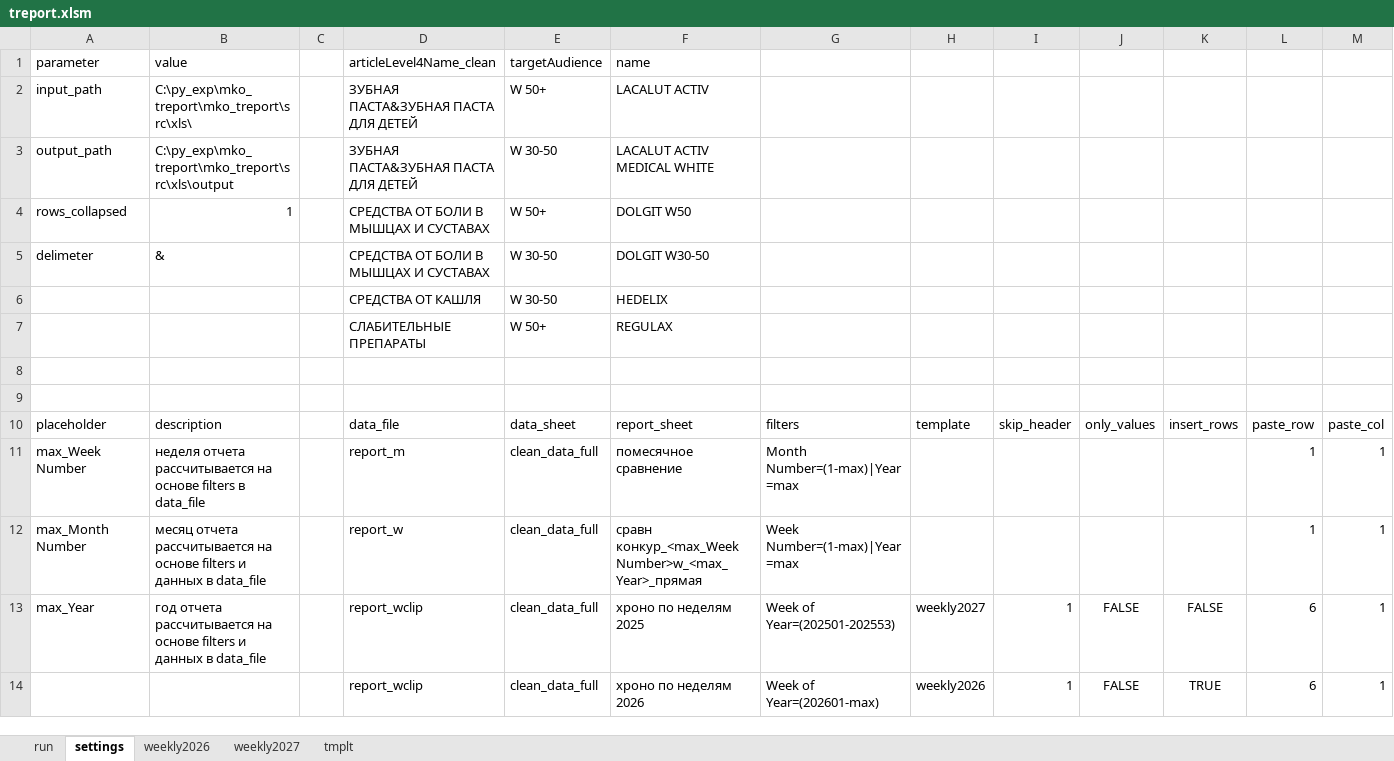
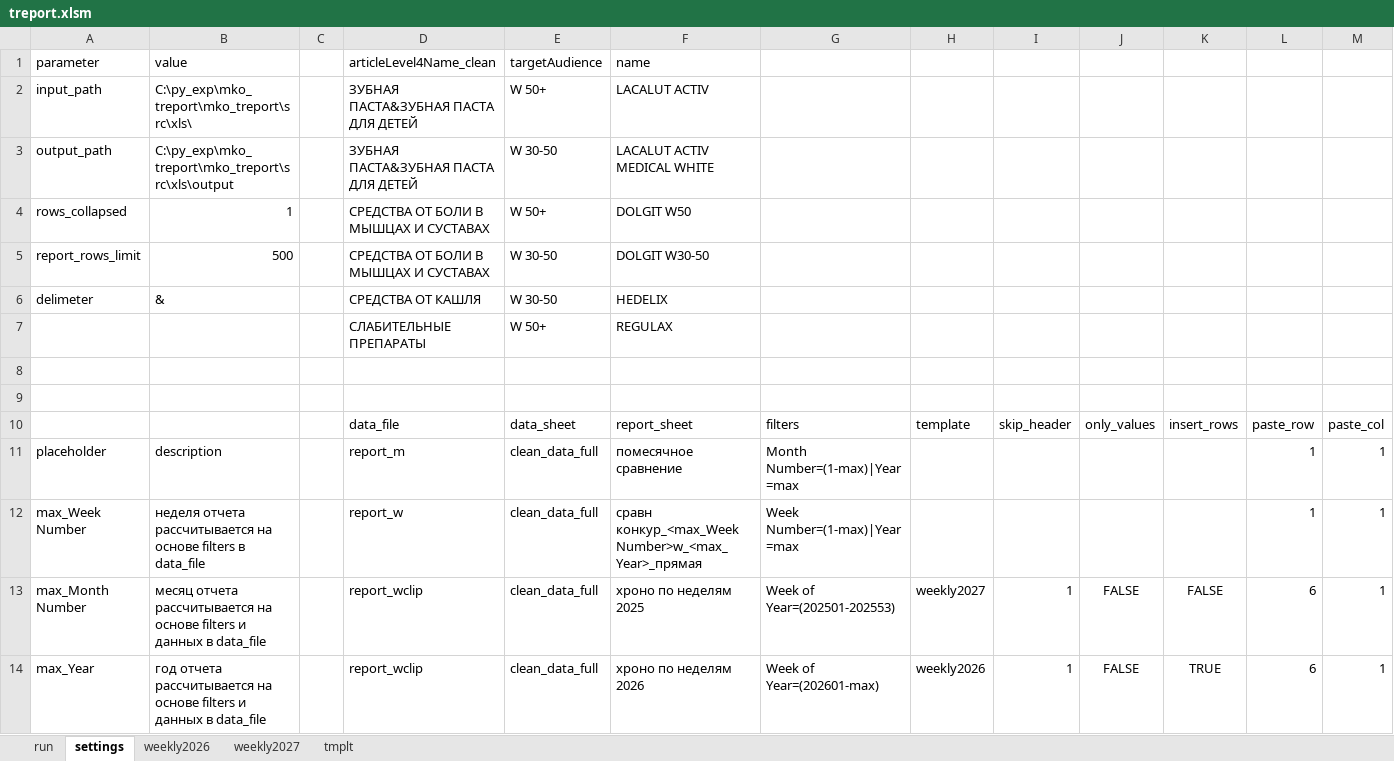
Before and after one commit to manicko/mko_treport, an Excel workbook: mko_treport/src/xls/treport.xlsm, sheet settings, drawn as a sheet; only a part is shown; values as stored, in another font and other column widths than the file's, no borders; table styles not drawn; removed rows and columns are numbered as before the commit, all else as after; rows hold the shown columns only; the diff names each change by its address in the sheet, - before the commit and + after, or states it on an @@ line.

Commit message:
chore(treport): update treport workbook

```diff
--- a/mko_treport/src/xls/treport.xlsm (sheet settings)
+++ b/mko_treport/src/xls/treport.xlsm (sheet settings)
+row 5: report_rows_limit | 500 |  | СРЕДСТВА ОТ БОЛИ В МЫШЦАХ И СУСТАВАХ | W 30-50 | DOLGIT W30-50
-D6: СРЕДСТВА ОТ БОЛИ В МЫШЦАХ И СУСТАВАХ
+D6: СРЕДСТВА ОТ КАШЛЯ
-F6: DOLGIT W30-50
+F6: HEDELIX
-row 6:  |  |  | СРЕДСТВА ОТ КАШЛЯ | W 30-50 | HEDELIX
-A10: placeholder
+A10: (empty)
-B10: description
+B10: (empty)
-A11: max_Week Number
+A11: placeholder
-B11: неделя отчета рассчитывается на основе filters в data_file
+B11: description
-A12: max_Month Number
+A12: max_Week Number
-B12: месяц отчета рассчитывается на основе filters и данных в data_file
+B12: неделя отчета рассчитывается на основе filters в data_file
-A13: max_Year
+A13: max_Month Number
-B13: год отчета рассчитывается…
+B13: месяц отчета рассчитывается…
-A14: (empty)
+A14: max_Year
-B14: (empty)
+B14: год отчета рассчитывается на основе filters и данных в data_file
```
